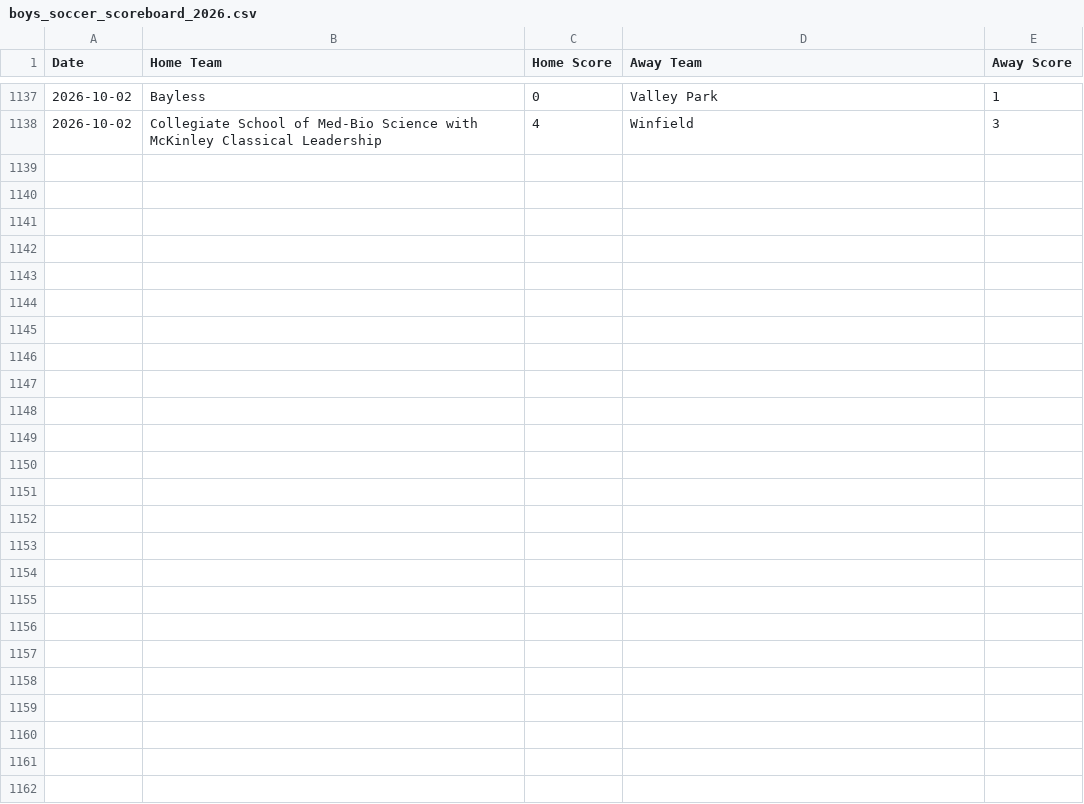
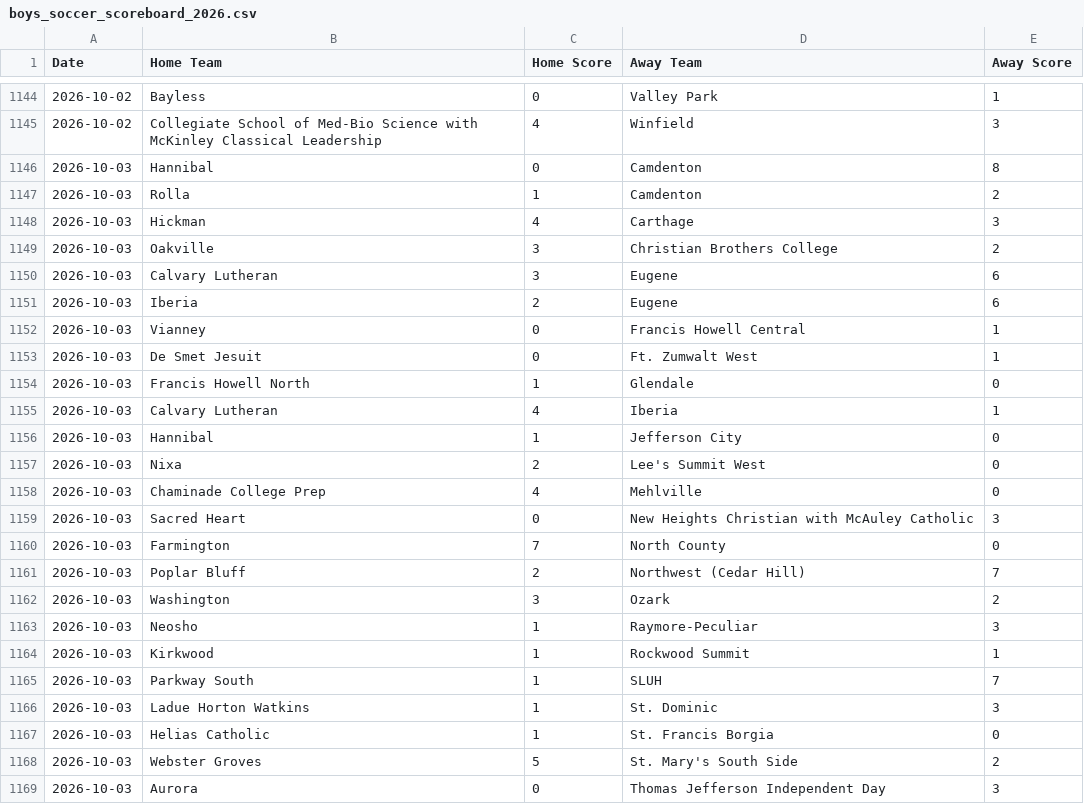
Before and after one commit to AllMOSports/Boys_Soccer_Ratings_2026, a CSV file: boys_soccer_scoreboard_2026.csv, drawn as a sheet; only a part is shown, gaps mark what is left out; the diff covers the shown part only.

```diff
--- a/boys_soccer_scoreboard_2026.csv
+++ b/boys_soccer_scoreboard_2026.csv
@@ -1138 +1145,25 @@ Date,Home Team,Home Score,Away Team,Away Score
 2026-10-02,Collegiate School of Med-Bio Science with McKinley Classical Leadership,4,Winfield,3
+2026-10-03,Hannibal,0,Camdenton,8
+2026-10-03,Rolla,1,Camdenton,2
+2026-10-03,Hickman,4,Carthage,3
+2026-10-03,Oakville,3,Christian Brothers College,2
+2026-10-03,Calvary Lutheran,3,Eugene,6
+2026-10-03,Iberia,2,Eugene,6
+2026-10-03,Vianney,0,Francis Howell Central,1
+2026-10-03,De Smet Jesuit,0,Ft. Zumwalt West,1
+2026-10-03,Francis Howell North,1,Glendale,0
+2026-10-03,Calvary Lutheran,4,Iberia,1
+2026-10-03,Hannibal,1,Jefferson City,0
+2026-10-03,Nixa,2,Lee's Summit West,0
+2026-10-03,Chaminade College Prep,4,Mehlville,0
+2026-10-03,Sacred Heart,0,New Heights Christian with McAuley Catholic,3
+2026-10-03,Farmington,7,North County,0
+2026-10-03,Poplar Bluff,2,Northwest (Cedar Hill),7
+2026-10-03,Washington,3,Ozark,2
+2026-10-03,Neosho,1,Raymore-Peculiar,3
+2026-10-03,Kirkwood,1,Rockwood Summit,1
+2026-10-03,Parkway South,1,SLUH,7
+2026-10-03,Ladue Horton Watkins,1,St. Dominic,3
+2026-10-03,Helias Catholic,1,St. Francis Borgia,0
+2026-10-03,Webster Groves,5,St. Mary's South Side,2
+2026-10-03,Aurora,0,Thomas Jefferson Independent Day,3
```
Also changed, not shown: 7 added rows and 4 edited cells elsewhere in this file, boys_soccer_games_2026.csv, boys_soccer_games_2026_all.csv, 15 other files.
